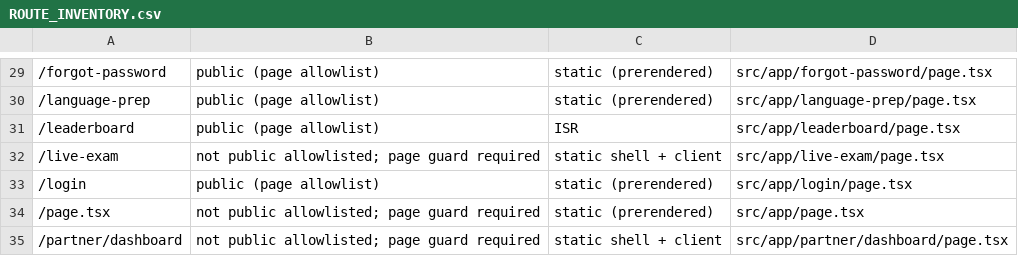
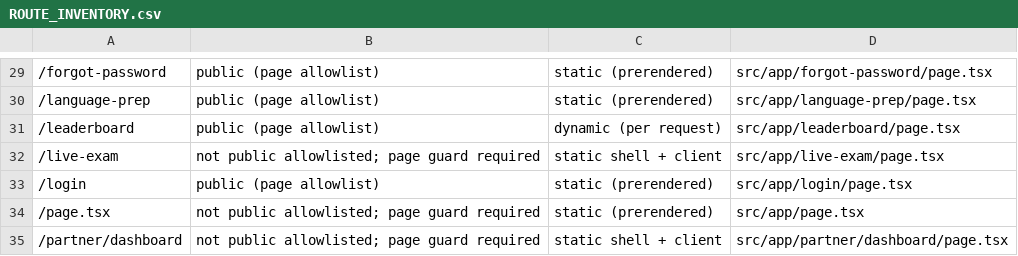
Before and after one commit to alaminiubateee969-cmd/ALO_ENGLISH_AI_NATIVE_COMPLETE, a CSV file: ROUTE_INVENTORY.csv, drawn as a sheet; only a part is shown, gaps mark what is left out.

Commit message:
fix: leaderboard prerender + CI YAML branches + build passes
- Leaderboard: force-dynamic (Prisma SSR)
- CI YAML: branches [main, master]
- Build: 75 pages generated
- 0 lint, 0 typecheck, 788 tests

```diff
--- a/ROUTE_INVENTORY.csv
+++ b/ROUTE_INVENTORY.csv
@@ -30,3 +30,3 @@
 /language-prep,public (page allowlist),static (prerendered),src/app/language-prep/page.tsx
-/leaderboard,public (page allowlist),ISR,src/app/leaderboard/page.tsx
+/leaderboard,public (page allowlist),dynamic (per request),src/app/leaderboard/page.tsx
 /live-exam,not public allowlisted; page guard required,static shell + client,src/app/live-exam/page.tsx
```
Also changed, not shown: 3 other files.
